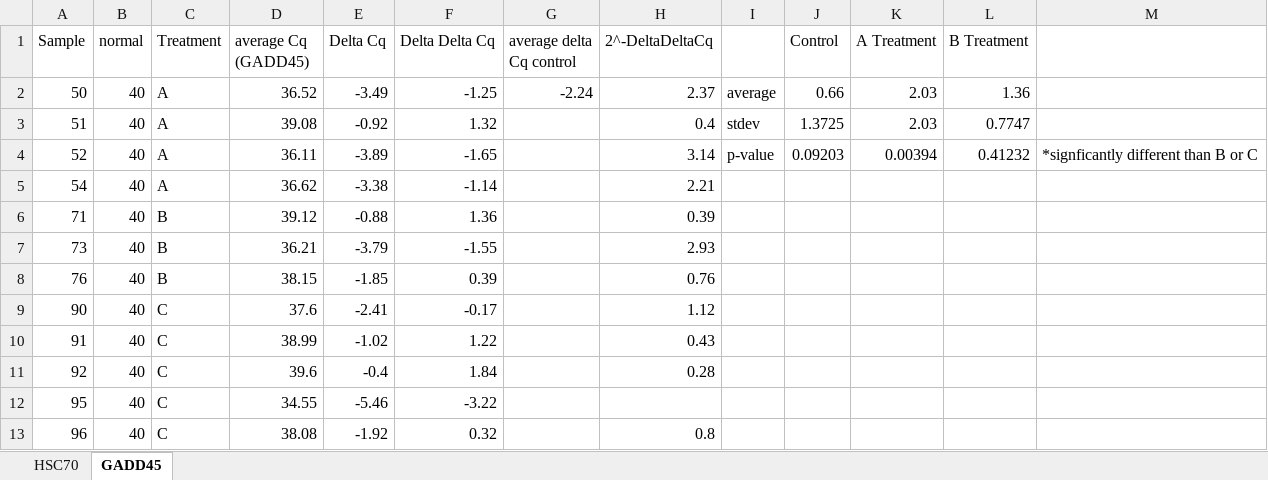
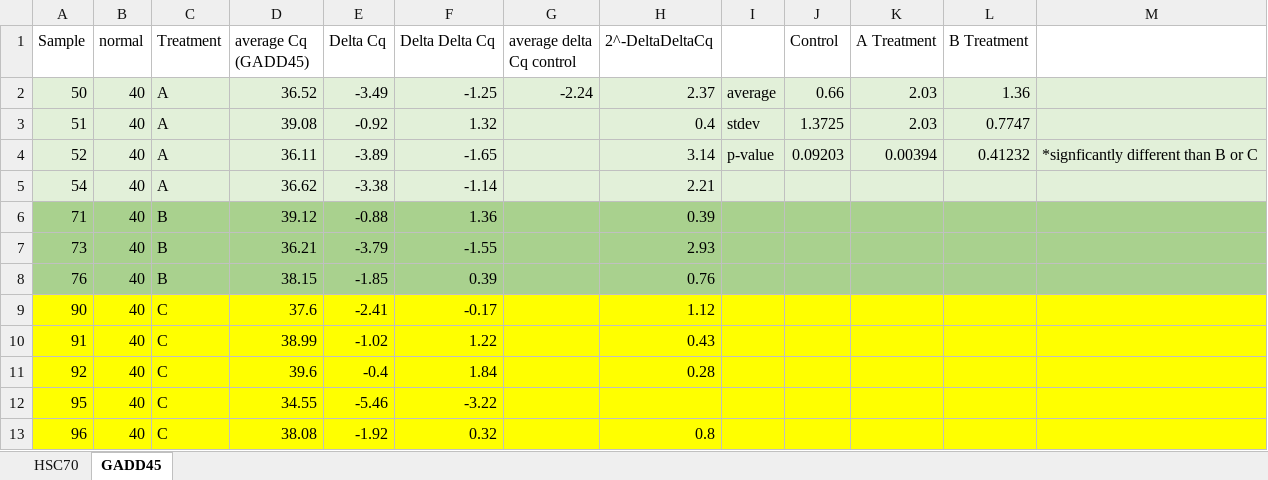
Before and after one commit to aspencoyle/fish541_lab, an Excel workbook: data/EXP_2/exp2_compiled_results.xlsx, sheet GADD45, drawn as a sheet; values as stored, in another font and other column widths than the file's, no borders; the diff names each change by its address in the sheet, - before the commit and + after, or states it on an @@ line.

```diff
--- a/data/EXP_2/exp2_compiled_results.xlsx (sheet GADD45)
+++ b/data/EXP_2/exp2_compiled_results.xlsx (sheet GADD45)
-A2:M5 fill: none
+A2:M5 fill: #E2F0D9
-A6:M8 fill: none
+A6:M8 fill: #A9D18E
-A9:M13 fill: none
+A9:M13 fill: #FFFF00
```
Also changed, not shown: 3 other files.
